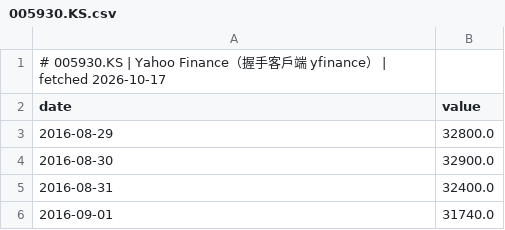
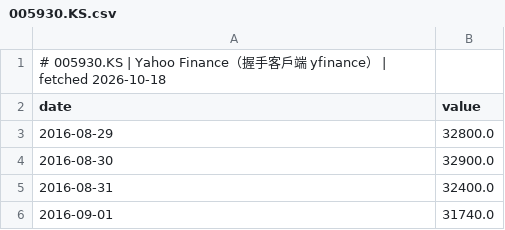
Before and after one commit to GunDamnBoy/chart-of-the-day, a CSV file: data/series/005930.KS.csv, drawn as a sheet; only a part is shown.

Commit message:
data: publish 2026-10-18

```diff
--- a/data/series/005930.KS.csv
+++ b/data/series/005930.KS.csv
@@ -1,2 +1,2 @@
-# 005930.KS | Yahoo Finance（握手客戶端 yfinance） | fetched 2026-10-17
+# 005930.KS | Yahoo Finance（握手客戶端 yfinance） | fetched 2026-10-18
 date,value
```
Also changed, not shown: data/series/2317.TW.csv, data/series/2330.TW.csv, 56 other files.
